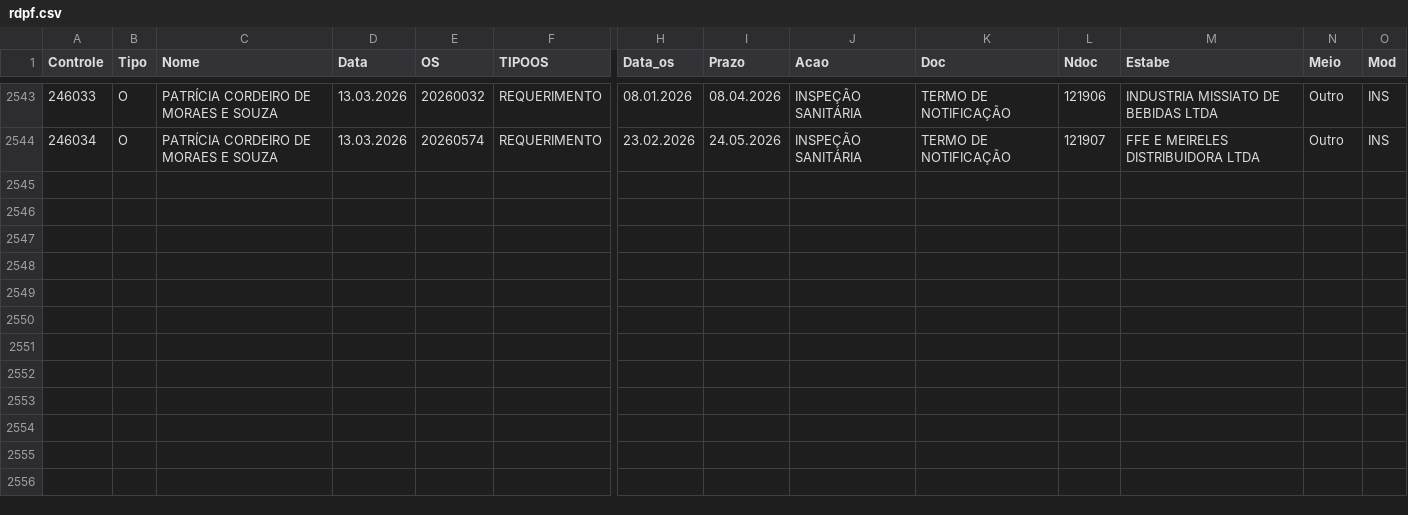
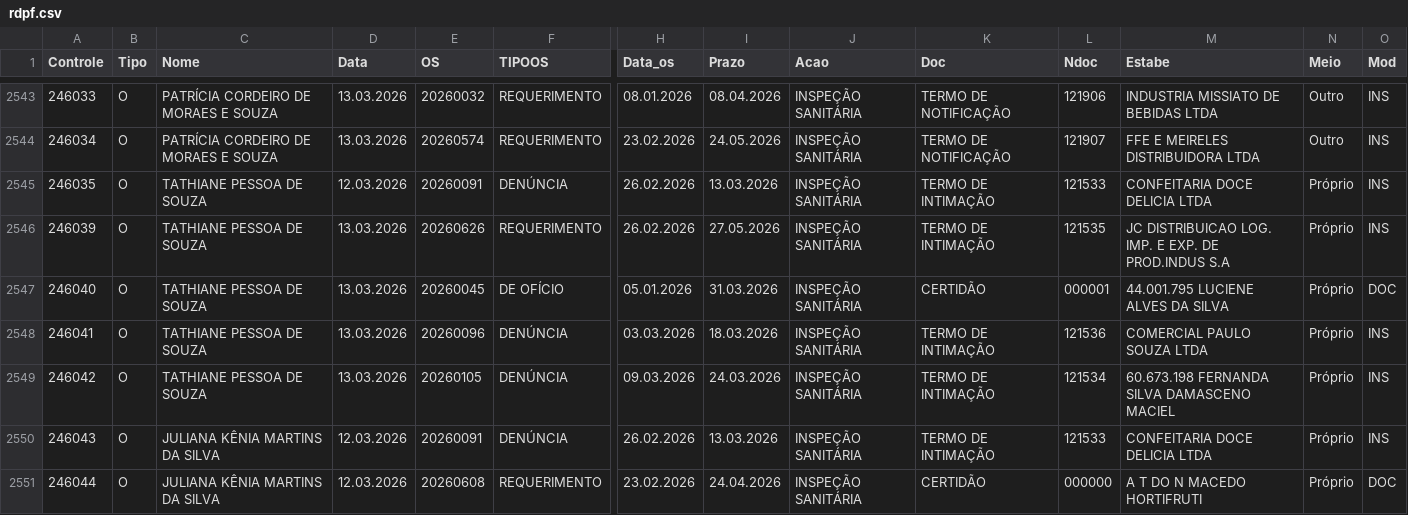
Before and after one commit to VisaAnapolis/APP, a CSV file: data/rdpf.csv, drawn as a sheet; only a part is shown, gaps mark what is left out; rows hold the shown columns only; the diff names each change by its address in the sheet, - before the commit and + after, or states it on an @@ line.

Commit message:
Auto-sync data 13/03/2026 15:11:18,86

```diff
--- a/data/rdpf.csv
+++ b/data/rdpf.csv
+row 2545: 246035 | O | TATHIANE PESSOA DE SOUZA | 12.03.2026 | 20260091 | DENÚNCIA | 26.02.2026 | 13.03.2026 | INSPEÇÃO SANITÁRIA | TERMO DE INTIMAÇÃO | 121533 | CONFEITARIA DOCE DELICIA LTDA | Próprio | INS
+row 2546: 246039 | O | TATHIANE PESSOA DE SOUZA | 13.03.2026 | 20260626 | REQUERIMENTO | 26.02.2026 | 27.05.2026 | INSPEÇÃO SANITÁRIA | TERMO DE INTIMAÇÃO | 121535 | JC DISTRIBUICAO LOG. IMP. E EXP. DE PROD.INDUS S.A | Próprio | INS
+row 2547: 246040 | O | TATHIANE PESSOA DE SOUZA | 13.03.2026 | 20260045 | DE OFÍCIO | 05.01.2026 | 31.03.2026 | INSPEÇÃO SANITÁRIA | CERTIDÃO | 000001 | 44.001.795 LUCIENE ALVES DA SILVA | Próprio | DOC
+row 2548: 246041 | O | TATHIANE PESSOA DE SOUZA | 13.03.2026 | 20260096 | DENÚNCIA | 03.03.2026 | 18.03.2026 | INSPEÇÃO SANITÁRIA | TERMO DE INTIMAÇÃO | 121536 | COMERCIAL PAULO SOUZA LTDA | Próprio | INS
+row 2549: 246042 | O | TATHIANE PESSOA DE SOUZA | 13.03.2026 | 20260105 | DENÚNCIA | 09.03.2026 | 24.03.2026 | INSPEÇÃO SANITÁRIA | TERMO DE INTIMAÇÃO | 121534 | 60.673.198 FERNANDA SILVA DAMASCENO MACIEL | Próprio | INS
+row 2550: 246043 | O | JULIANA KÊNIA MARTINS DA SILVA | 12.03.2026 | 20260091 | DENÚNCIA | 26.02.2026 | 13.03.2026 | INSPEÇÃO SANITÁRIA | TERMO DE INTIMAÇÃO | 121533 | CONFEITARIA DOCE DELICIA LTDA | Próprio | INS
+row 2551: 246044 | O | JULIANA KÊNIA MARTINS DA SILVA | 12.03.2026 | 20260608 | REQUERIMENTO | 23.02.2026 | 24.04.2026 | INSPEÇÃO SANITÁRIA | CERTIDÃO | 000000 | A T DO N MACEDO HORTIFRUTI | Próprio | DOC
```
Also changed, not shown: data/protocolo.csv, data/tramitacao.csv, 16 other files.
